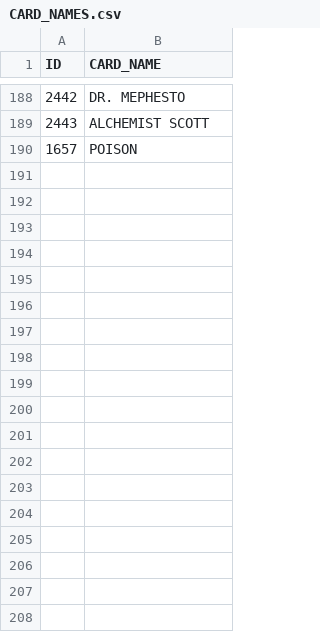
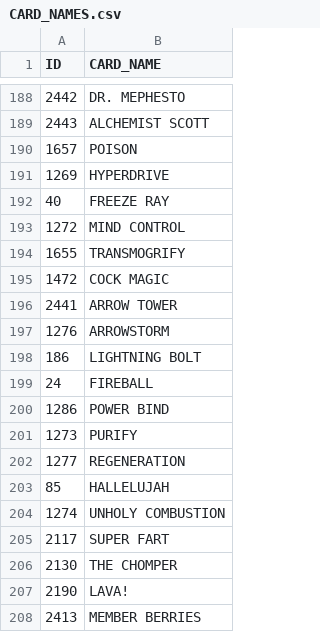
Before and after one commit to SeverVladMuresan/M3rcSppdTools, a CSV file: resources/CARD_NAMES.csv, drawn as a sheet; only a part is shown, gaps mark what is left out; the diff names each change by its address in the sheet, - before the commit and + after, or states it on an @@ line.

Commit message:
Update CARD_NAMES.csv with missing cards

```diff
--- a/resources/CARD_NAMES.csv
+++ b/resources/CARD_NAMES.csv
+row 191: 1269 | HYPERDRIVE
+row 192: 40 | FREEZE RAY
+row 193: 1272 | MIND CONTROL
+row 194: 1655 | TRANSMOGRIFY
+row 195: 1472 | COCK MAGIC
+row 196: 2441 | ARROW TOWER
+row 197: 1276 | ARROWSTORM
+row 198: 186 | LIGHTNING BOLT
+row 199: 24 | FIREBALL
+row 200: 1286 | POWER BIND
+row 201: 1273 | PURIFY
+row 202: 1277 | REGENERATION
+row 203: 85 | HALLELUJAH
+row 204: 1274 | UNHOLY COMBUSTION
+row 205: 2117 | SUPER FART
+row 206: 2130 | THE CHOMPER
+row 207: 2190 | LAVA!
+row 208: 2413 | MEMBER BERRIES
```
